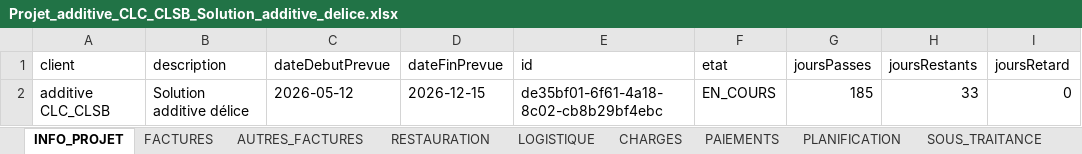
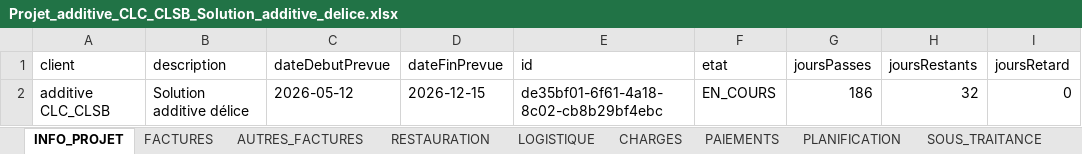
Before and after one commit to RochdiPro/projet_cost, an Excel workbook: src/assets/projets/Projet_additive_CLC_CLSB_Solution_additive_delice.xlsx, sheet INFO_PROJET, drawn as a sheet; values as stored, in another font and other column widths than the file's, no borders; the diff names each change by its address in the sheet, - before the commit and + after, or states it on an @@ line.

```diff
--- a/src/assets/projets/Projet_additive_CLC_CLSB_Solution_additive_delice.xlsx (sheet INFO_PROJET)
+++ b/src/assets/projets/Projet_additive_CLC_CLSB_Solution_additive_delice.xlsx (sheet INFO_PROJET)
-G2 (joursPasses): 185
+G2 (joursPasses): 186
-H2 (joursRestants): 33
+H2 (joursRestants): 32
```
Also changed, not shown: sheet LOGISTIQUE, sheet FACTURES, sheet PAIEMENTS.
